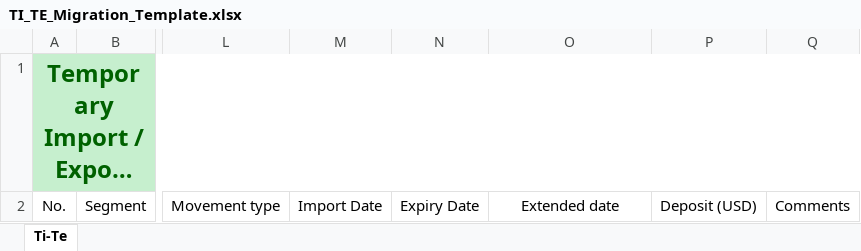
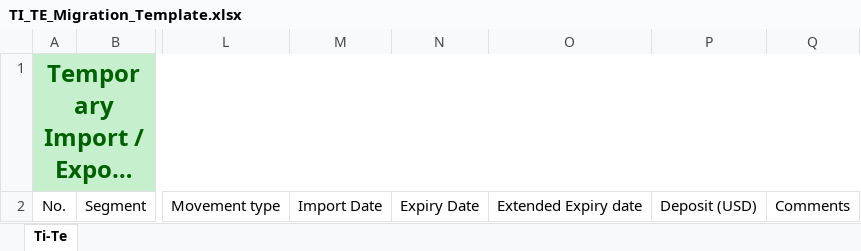
Before and after one commit to Digital-NESR/expediting_tool, an Excel workbook: public/templates/TI_TE_Migration_Template.xlsx, sheet Ti-Te, drawn as a sheet; only a part is shown, gaps mark what is left out; long unchanged cells end in …; values as stored, in another font and other column widths than the file's, no borders; table styles not drawn; the diff names each change by its address in the sheet, - before the commit and + after, or states it on an @@ line.

Commit message:
Changed Extended Date to Extended Expiry Date

```diff
--- a/public/templates/TI_TE_Migration_Template.xlsx (sheet Ti-Te)
+++ b/public/templates/TI_TE_Migration_Template.xlsx (sheet Ti-Te)
-O2: Extended date
+O2: Extended Expiry date
```
Also changed, not shown: 3 other files.
